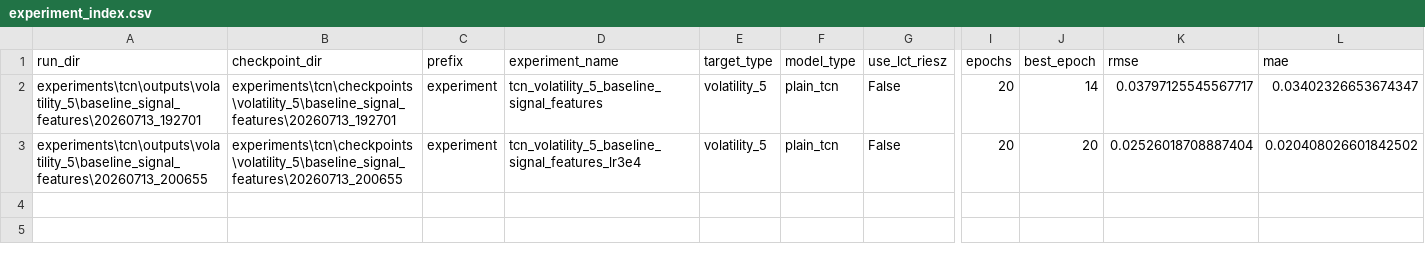
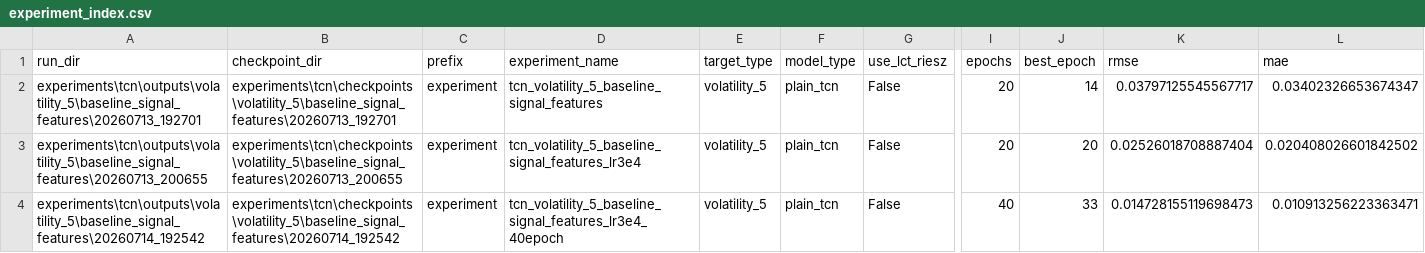
Before and after one commit to lllllx0234-png/LCRT-financial, a CSV file: experiments/tcn/experiment_index.csv, drawn as a sheet; only a part is shown, gaps mark what is left out; rows hold the shown columns only; the diff names each change by its address in the sheet, - before the commit and + after, or states it on an @@ line.

Commit message:
Record 40-epoch TCN diagnostic experiment

```diff
--- a/experiments/tcn/experiment_index.csv
+++ b/experiments/tcn/experiment_index.csv
+row 4: experiments\tcn\outputs\volatility_5\baseline_signal_features\20260714_192542 | experiments\tcn\checkpoints\volatility_5\baseline_signal_features\20260714_192542 | experiment | tcn_volatility_5_baseline_signal_features_lr3e4_40epoch | volatility_5 | plain_tcn | False | 40 | 33 | 0.014728155119698473 | 0.010913256223363471
```
